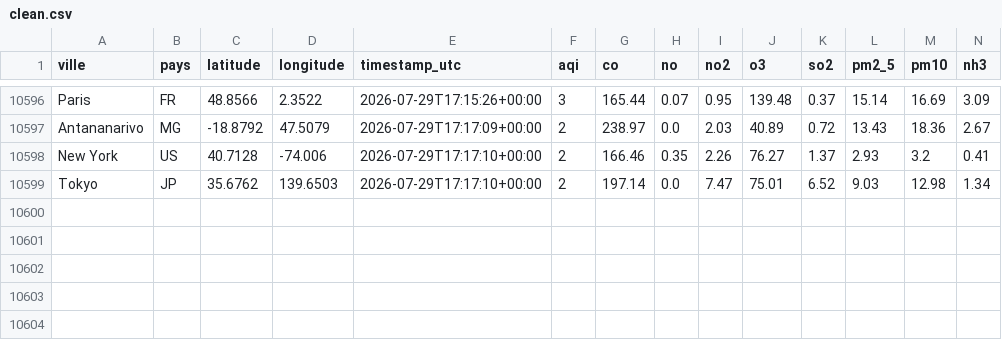
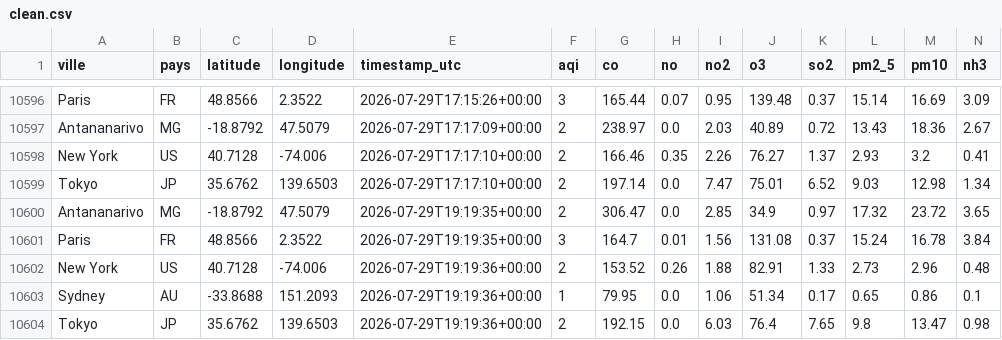
Before and after one commit to AndryMorgan-Rage/Air-quality-Morgan, a CSV file: clean/clean.csv, drawn as a sheet; only a part is shown, gaps mark what is left out.

```diff
--- a/clean/clean.csv
+++ b/clean/clean.csv
@@ -10599 +10599,6 @@ New York,US,40.7128,-74.006,2026-07-29T17:17:10+00:00,2,166.46,0.35,2.26,76.27,1
 Tokyo,JP,35.6762,139.6503,2026-07-29T17:17:10+00:00,2,197.14,0.0,7.47,75.01,6.52,9.03,12.98,1.34
+Antananarivo,MG,-18.8792,47.5079,2026-07-29T19:19:35+00:00,2,306.47,0.0,2.85,34.9,0.97,17.32,23.72,3.65
+Paris,FR,48.8566,2.3522,2026-07-29T19:19:35+00:00,3,164.7,0.01,1.56,131.08,0.37,15.24,16.78,3.84
+New York,US,40.7128,-74.006,2026-07-29T19:19:36+00:00,2,153.52,0.26,1.88,82.91,1.33,2.73,2.96,0.48
+Sydney,AU,-33.8688,151.2093,2026-07-29T19:19:36+00:00,1,79.95,0.0,1.06,51.34,0.17,0.65,0.86,0.1
+Tokyo,JP,35.6762,139.6503,2026-07-29T19:19:36+00:00,2,192.15,0.0,6.03,76.4,7.65,9.8,13.47,0.98
```
Also changed, not shown: 5 other files.
